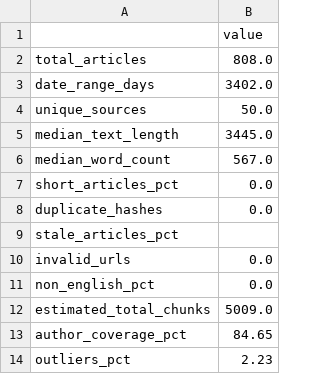
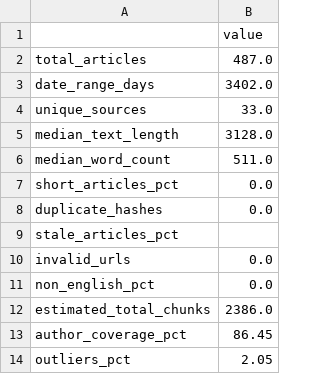
Before and after one commit to yuancx2025/tech-news-summarizer, a CSV file: data/processed/validation_report.csv, drawn as a sheet.

```diff
--- a/data/processed/validation_report.csv
+++ b/data/processed/validation_report.csv
@@ -1,7 +1,7 @@
 ,value
-total_articles,808.0
+total_articles,487.0
 date_range_days,3402.0
-unique_sources,50.0
-median_text_length,3445.0
-median_word_count,567.0
+unique_sources,33.0
+median_text_length,3128.0
+median_word_count,511.0
 short_articles_pct,0.0
@@ -11,4 +11,4 @@ invalid_urls,0.0
 non_english_pct,0.0
-estimated_total_chunks,5009.0
-author_coverage_pct,84.65
-outliers_pct,2.23
+estimated_total_chunks,2386.0
+author_coverage_pct,86.45
+outliers_pct,2.05
```
Also changed, not shown: 1 other file.
